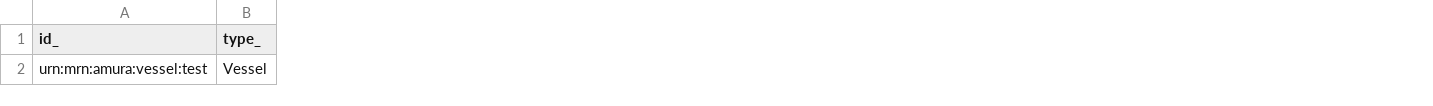
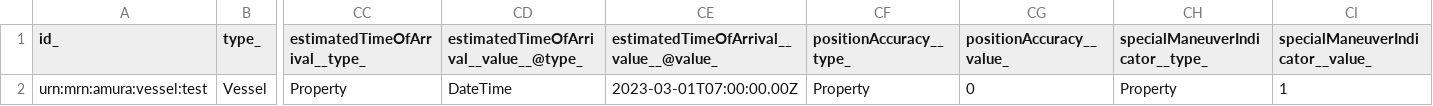
Before and after one commit to zerzevul/dataModel.MarineTransport, a CSV file: Vessel/examples/example-normalized.jsonld.csv, drawn as a sheet; only a part is shown, gaps mark what is left out; the diff names each change by its address in the sheet, - before the commit and + after, or states it on an @@ line.

Commit message:
Exported example to csv example-normalized.jsonld

```diff
--- a/Vessel/examples/example-normalized.jsonld.csv
+++ b/Vessel/examples/example-normalized.jsonld.csv
+column CC (estimatedTimeOfArrival__type_), row 2: Property
+column CD, rows 1-2: estimatedTimeOfArrival__value__@type_ | DateTime
+column CE, rows 1-2: estimatedTimeOfArrival__value__@value_ | 2023-03-01T07:00:00.00Z
+column CF (positionAccuracy__type_), row 2: Property
+column CG (positionAccuracy__value_), row 2: 0
+column CH (specialManeuverIndicator__type_), row 2: Property
+column CI (specialManeuverIndicator__value_), row 2: 1
```
